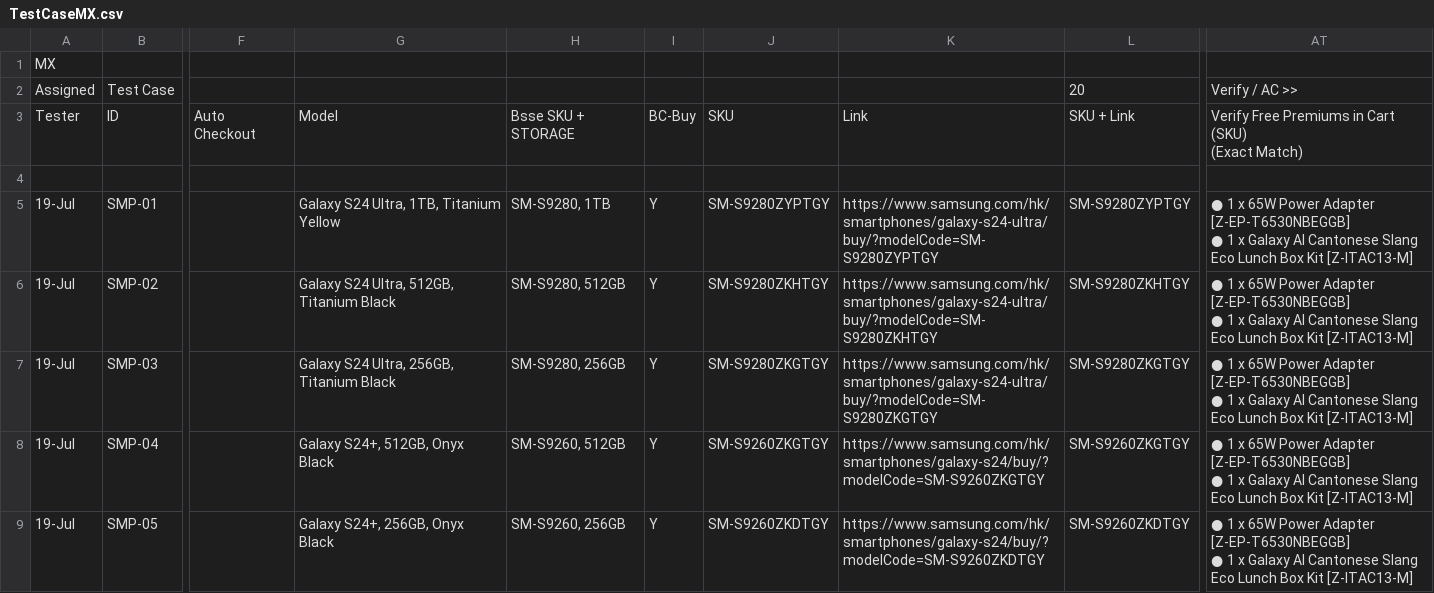
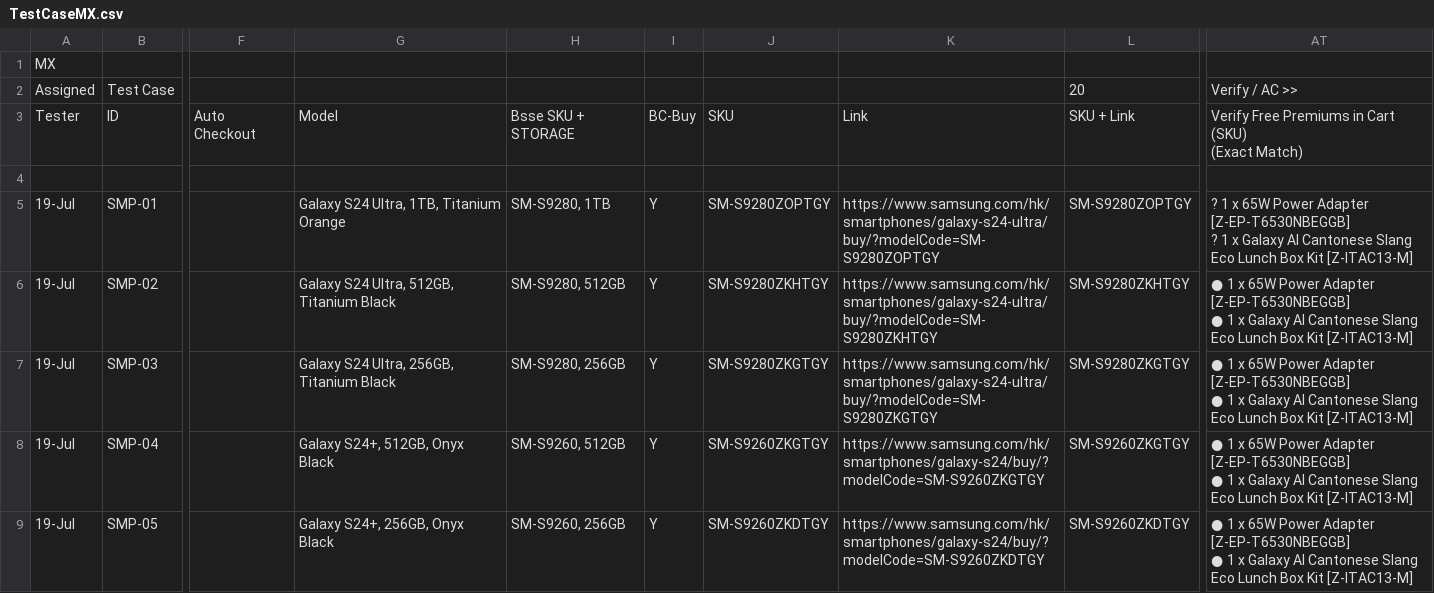
Before and after one commit to raymondwoocheil/CheilSEHKQA, a CSV file: datasources/TestCaseMX.csv, drawn as a sheet; only a part is shown, gaps mark what is left out; ↵ is a line break in a cell; the diff names each change by its address in the sheet, - before the commit and + after, or states it on an @@ line.

```diff
--- a/datasources/TestCaseMX.csv
+++ b/datasources/TestCaseMX.csv
-G5: Galaxy S24 Ultra, 1TB, Titanium Yellow
+G5: Galaxy S24 Ultra, 1TB, Titanium Orange
-J5: SM-S9280ZYPTGY
+J5: SM-S9280ZOPTGY
-K5: https://www.samsung.com/hk/smartphones/galaxy-s24-ultra/buy/?modelCode=SM-S9280ZYPTGY
+K5: https://www.samsung.com/hk/smartphones/galaxy-s24-ultra/buy/?modelCode=SM-S9280ZOPTGY
-L5: SM-S9280ZYPTGY
+L5: SM-S9280ZOPTGY
-AT5: ● 1 x 65W Power Adapter [Z-EP-T6530NBEGGB] ↵ ● 1 x…
+AT5: ? 1 x 65W Power Adapter [Z-EP-T6530NBEGGB] ↵ ? 1 x…
```
Also changed, not shown: datasources/TestCaseMXEPP.csv, datasources/TestCaseMXSPP.csv.
